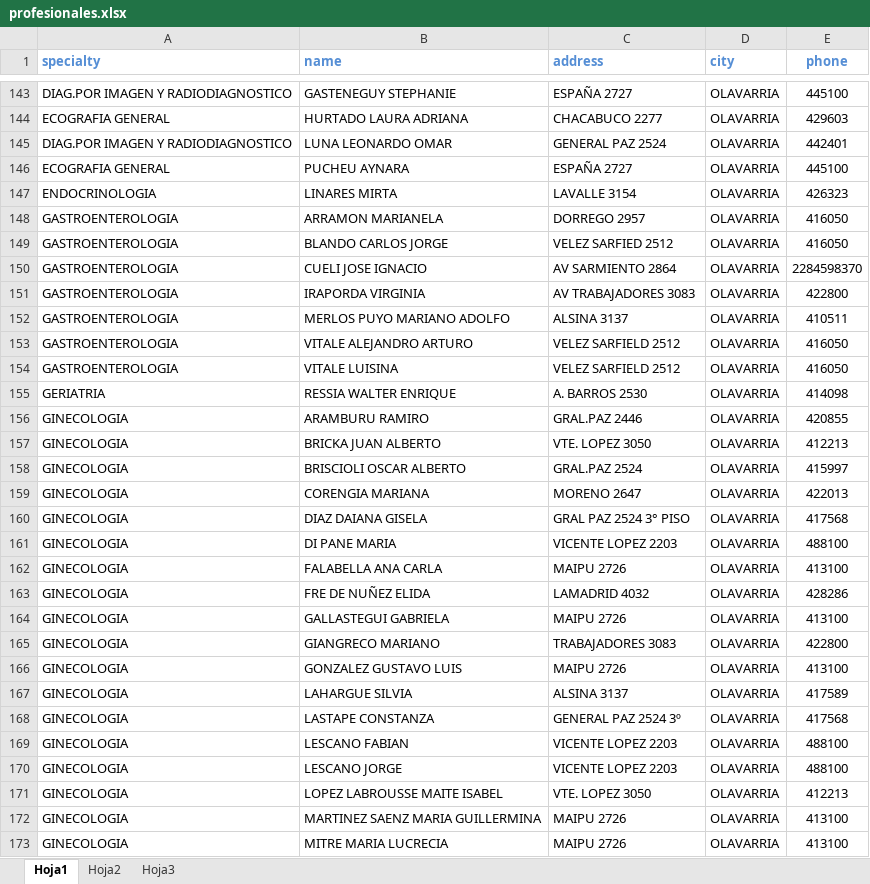
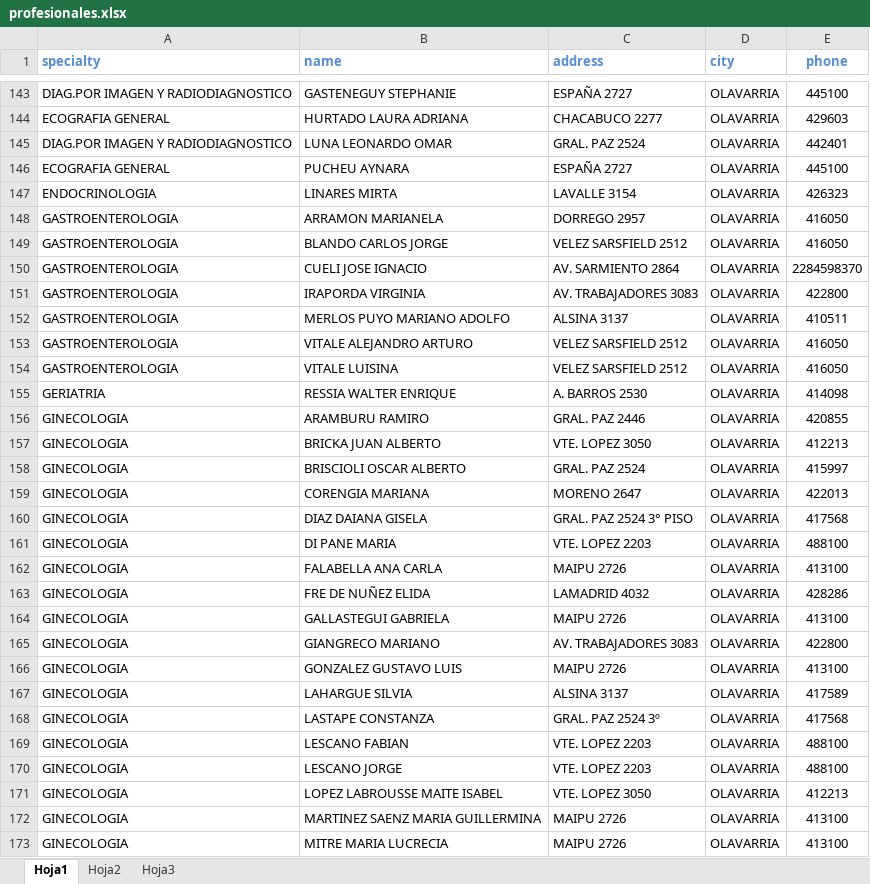
Before and after one commit to Ignacioamaya1993/Cartilla-Medica, an Excel workbook: profesionales.xlsx, sheet Hoja1, drawn as a sheet; only a part is shown, gaps mark what is left out; values as stored, in another font and other column widths than the file's, no borders; conditional formats not drawn; the diff covers the shown part only; the diff names each change by its address in the sheet, - before the commit and + after, or states it on an @@ line.

Commit message:
Add files via upload

```diff
--- a/profesionales.xlsx (sheet Hoja1)
+++ b/profesionales.xlsx (sheet Hoja1)
-C145 (address): GENERAL PAZ 2524
+C145 (address): GRAL. PAZ 2524
-C149 (address): VELEZ SARFIED 2512
+C149 (address): VELEZ SARSFIELD 2512
-C150 (address): AV SARMIENTO 2864
+C150 (address): AV. SARMIENTO 2864
-C151 (address): AV TRABAJADORES 3083
+C151 (address): AV. TRABAJADORES 3083
-C153:C154 (address): VELEZ SARFIELD 2512
+C153:C154 (address): VELEZ SARSFIELD 2512
-C156 (address): GRAL.PAZ 2446
+C156 (address): GRAL. PAZ 2446
-C158 (address): GRAL.PAZ 2524
+C158 (address): GRAL. PAZ 2524
-C160 (address): GRAL PAZ 2524 3° PISO
+C160 (address): GRAL. PAZ 2524 3° PISO
-C161 (address): VICENTE LOPEZ 2203
+C161 (address): VTE. LOPEZ 2203
-C165 (address): TRABAJADORES 3083
+C165 (address): AV. TRABAJADORES 3083
-C168 (address): GENERAL PAZ 2524 3º
+C168 (address): GRAL. PAZ 2524 3º
-C169:C170 (address): VICENTE LOPEZ 2203
+C169:C170 (address): VTE. LOPEZ 2203
```
Also changed, not shown: 52 edited cells elsewhere in this sheet.
